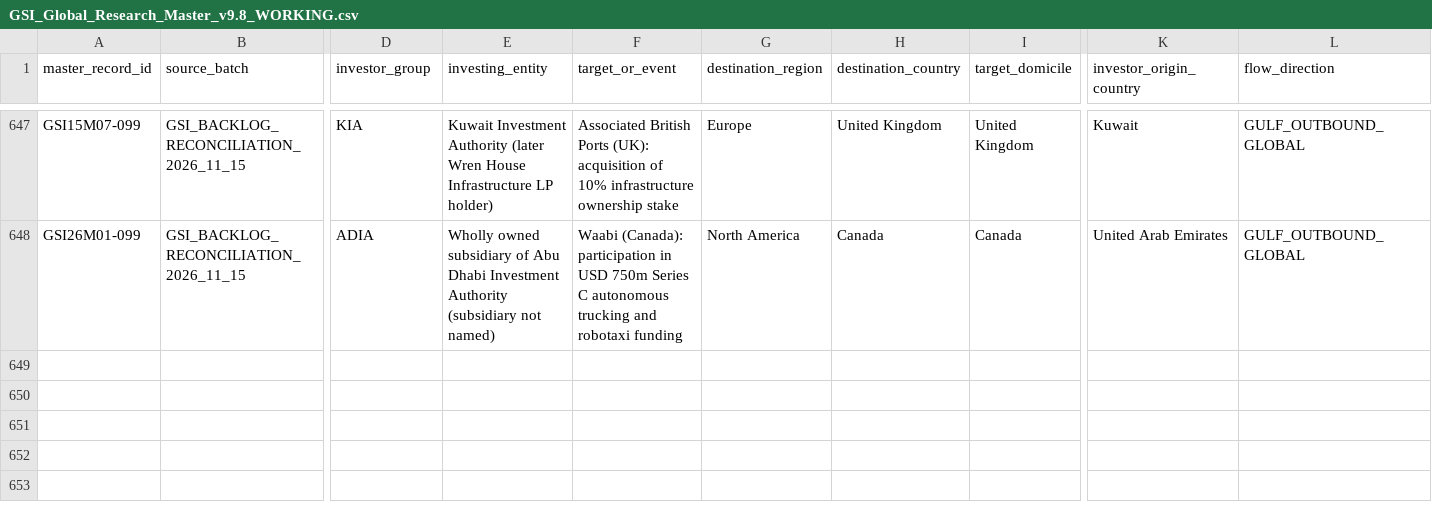
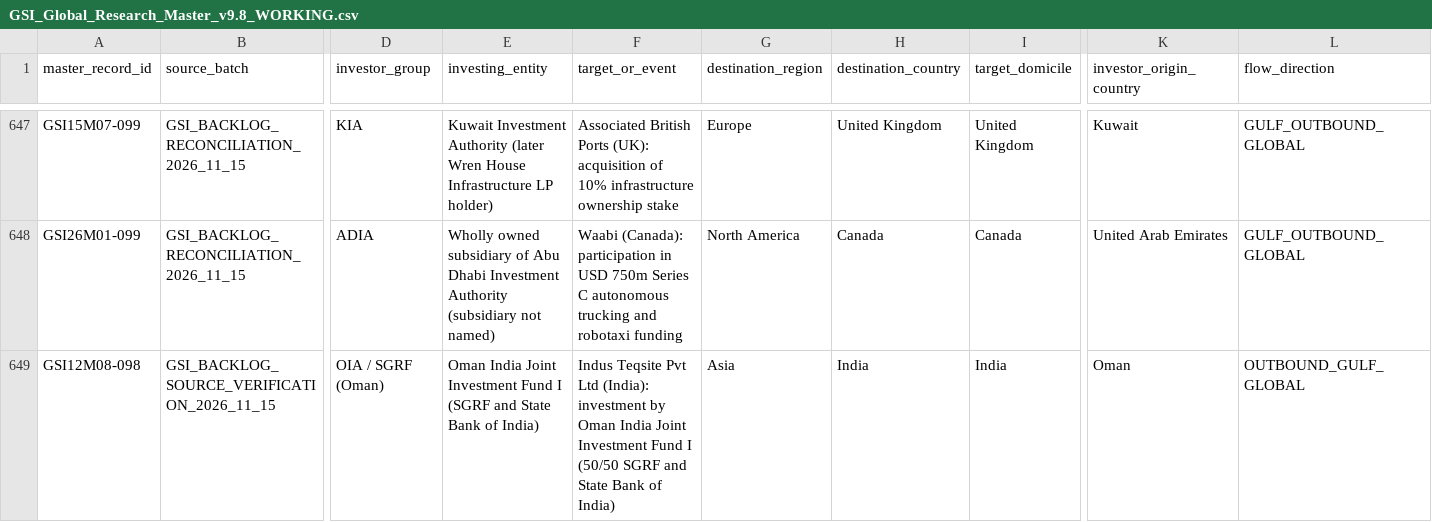
Before and after one commit to unikmo/GSI, a CSV file: database/GSI_Global_Research_Master_v9.8_WORKING.csv, drawn as a sheet; only a part is shown, gaps mark what is left out; rows hold the shown columns only; the diff names each change by its address in the sheet, - before the commit and + after, or states it on an @@ line.

Commit message:
Resolve Indus Teqsite and 2011 Aabar/JBI ownership cases

```diff
--- a/database/GSI_Global_Research_Master_v9.8_WORKING.csv
+++ b/database/GSI_Global_Research_Master_v9.8_WORKING.csv
+row 649: GSI12M08-098 | GSI_BACKLOG_SOURCE_VERIFICATION_2026_11_15 | OIA / SGRF (Oman) | Oman India Joint Investment Fund I (SGRF and State Bank of India) | Indus Teqsite Pvt Ltd (India): investment by Oman India Joint Investment Fund I (50/50 SGRF and State Bank of India) | Asia | India | India | Oman | OUTBOUND_GULF_GLOBAL
```
